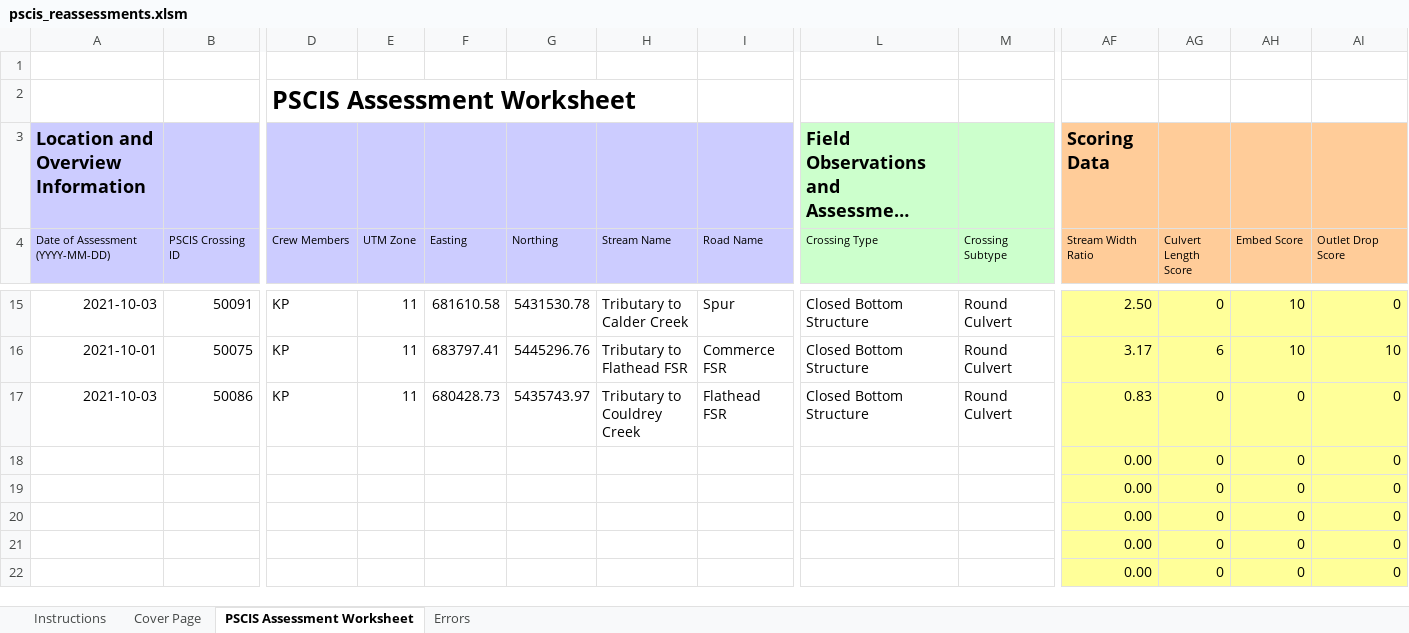
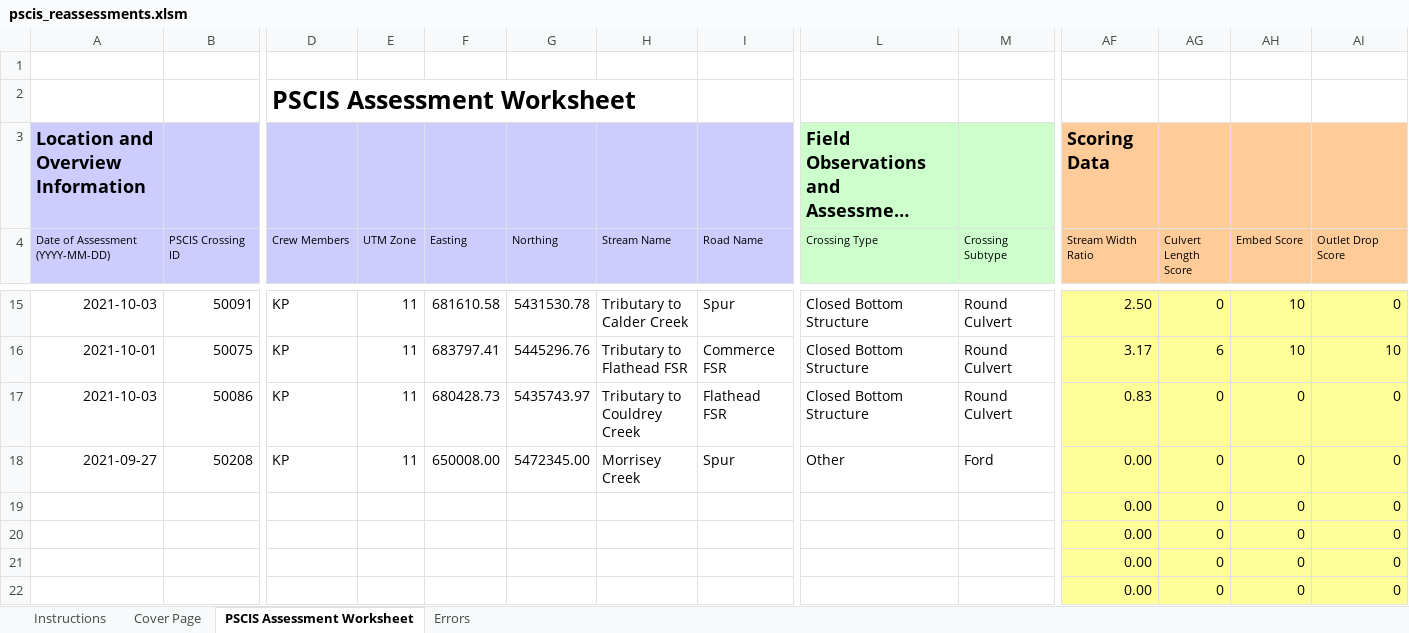
Before and after one commit to NewGraphEnvironment/fish_passage_elk_2021_reporting, an Excel workbook: data/pscis_reassessments.xlsm, sheet PSCIS Assessment Worksheet, drawn as a sheet; only a part is shown, gaps mark what is left out; long unchanged cells end in …; values as stored, in another font and other column widths than the file's, no borders; charts and pictures and conditional formats not drawn; removed rows and columns are numbered as before the commit, all else as after; rows hold the shown columns only; the diff names each change by its address in the sheet, - before the commit and + after, or states it on an @@ line.

```diff
--- a/data/pscis_reassessments.xlsm (sheet PSCIS Assessment Worksheet)
+++ b/data/pscis_reassessments.xlsm (sheet PSCIS Assessment Worksheet)
-row 18:  |  |  |  |  |  |  |  |  |  | 0.00 | 0 | 0 | 0
+row 18: 2021-09-27 | 50208 | KP | 11 | 650008.00 | 5472345.00 | Morrisey Creek | Spur | Other | Ford | 0.00 | 0 | 0 | 0
```
Also changed, not shown: data/pscis_phase1.xlsm, data/pscis_phase2.xlsm.
